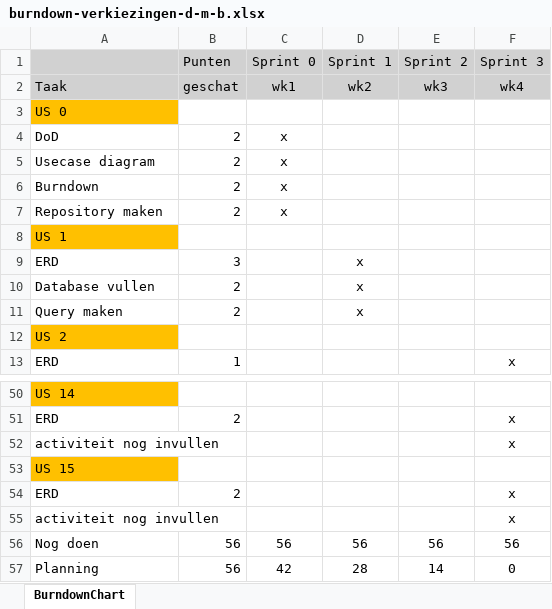
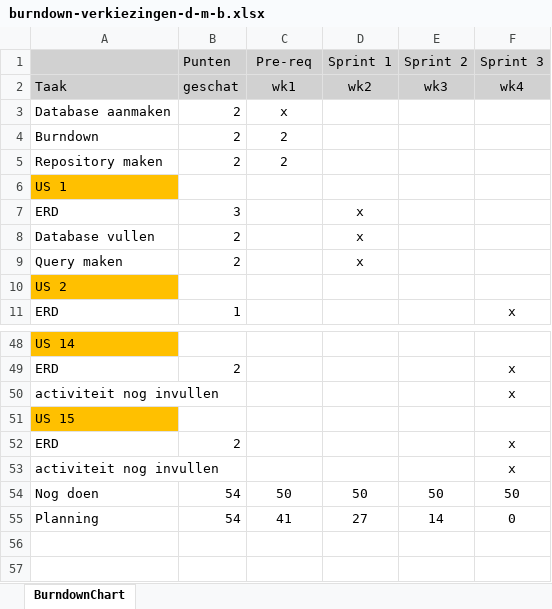
Before and after one commit to trueeman/proefexamen-diego-misha-berkay, an Excel workbook: burndown-verkiezingen-d-m-b.xlsx, sheet BurndownChart, drawn as a sheet; only a part is shown, gaps mark what is left out; values as stored, in another font and other column widths than the file's, no borders; charts and pictures not drawn; removed rows and columns are numbered as before the commit, all else as after; the diff names each change by its address in the sheet, - before the commit and + after, or states it on an @@ line.

```diff
--- a/burndown-verkiezingen-d-m-b.xlsx (sheet BurndownChart)
+++ b/burndown-verkiezingen-d-m-b.xlsx (sheet BurndownChart)
-C1: Sprint 0
+C1: Pre-req
-row 3: US 0
-row 4: DoD | 2 | x
-A3: Usecase diagram
+A3: Database aanmaken
-C4:C5 (Pre-req): x
+C4:C5 (Pre-req): 2
-row 56: Nog doen | 56 | 56 | 56 | 56 | 56
+row 54: Nog doen | 54 | 50 | 50 | 50 | 50
-B55 (Punten): 56
+B55 (Punten): 54
-C55 (Pre-req): 42
+C55 (Pre-req): 41
-D55 (Sprint 1): 28
+D55 (Sprint 1): 27
```
Also changed, not shown: formulas that keep their value, charts or pictures, 1 other file.
